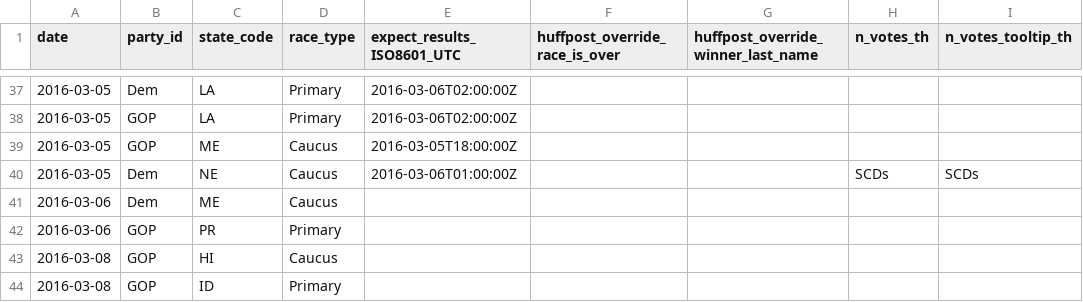
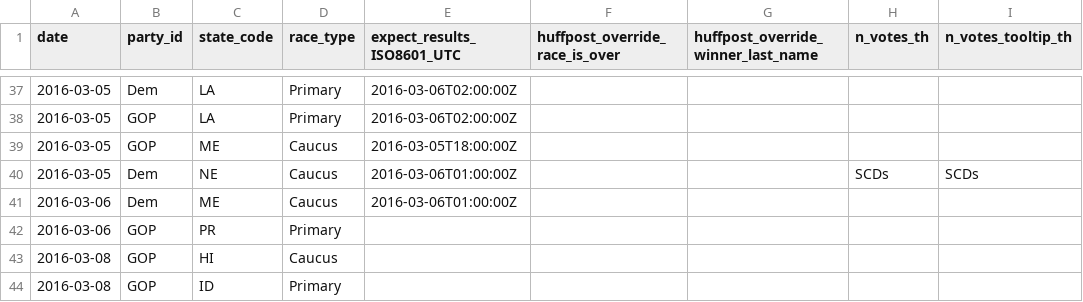
Before and after one commit to BeastNeedsMoreTorque/primaries-2016, a TSV file: app/static/races.tsv, drawn as a sheet; only a part is shown, gaps mark what is left out; the diff names each change by its address in the sheet, - before the commit and + after, or states it on an @@ line.

```diff
--- a/app/static/races.tsv
+++ b/app/static/races.tsv
-E41 (expect_results_ISO8601_UTC): (empty)
+E41 (expect_results_ISO8601_UTC): 2016-03-06T01:00:00Z
```
Also changed, not shown: 1 other file.
